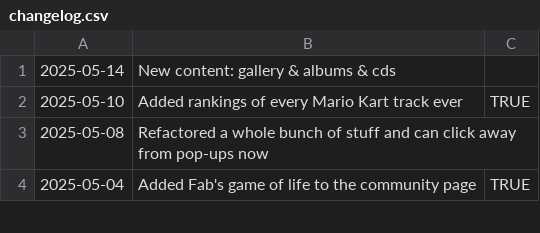
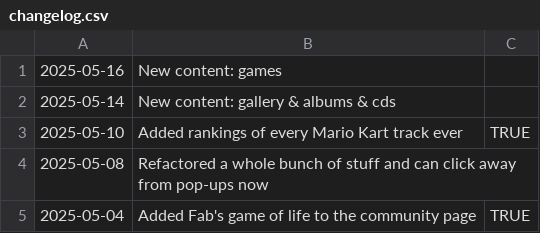
Before and after one commit to fraserisverycool/frasers-website, a CSV file: src/assets/homepage/changelog/changelog.csv, drawn as a sheet; only a part is shown; the diff names each change by its address in the sheet, - before the commit and + after, or states it on an @@ line.

Commit message:
new games

```diff
--- a/src/assets/homepage/changelog/changelog.csv
+++ b/src/assets/homepage/changelog/changelog.csv
+row 1: 2025-05-16 | New content: games
```
Also changed, not shown: 10 other files.
